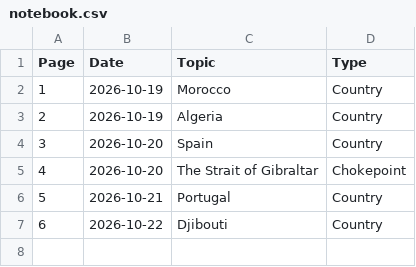
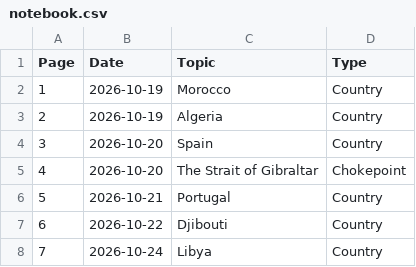
Before and after one commit to brycemgelarden/Geography_World_Notebook, a CSV file: notebook.csv, drawn as a sheet; the diff names each change by its address in the sheet, - before the commit and + after, or states it on an @@ line.

Commit message:
libya

```diff
--- a/notebook.csv
+++ b/notebook.csv
+row 8: 7 | 2026-10-24 | Libya | Country
```
